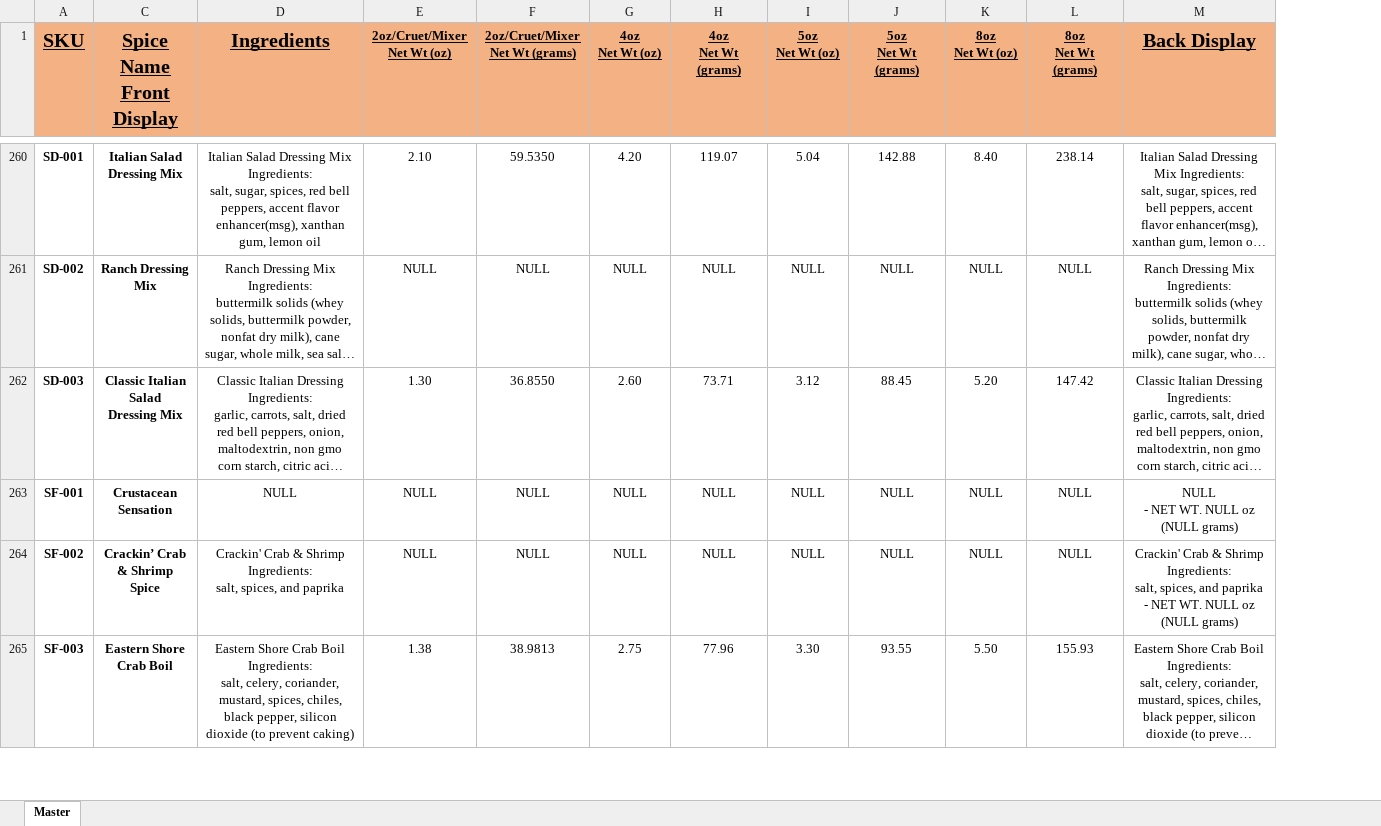
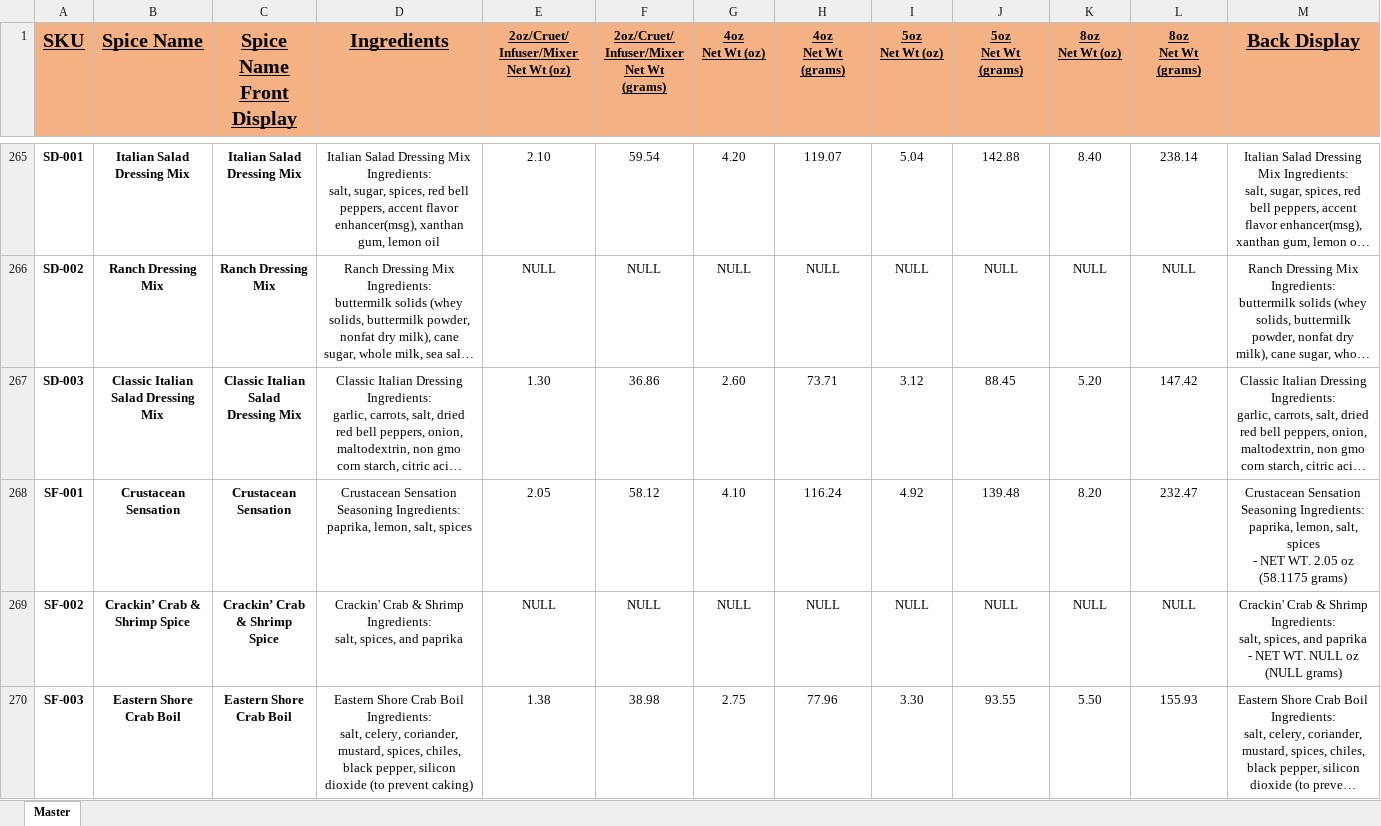
Before and after one commit to chadLinthicum/DATABASE-Spicers_Mill, an Excel workbook: Archive/Database - Spicers Mill - Copy (2).xlsx, sheet Master, drawn as a sheet; only a part is shown, gaps mark what is left out; long unchanged cells end in …; values as stored, in another font and other column widths than the file's, no borders; conditional formats and table styles not drawn; removed rows and columns are numbered as before the commit, all else as after; ↵ is a line break in a cell; the diff covers the shown part only; the diff names each change by its address in the sheet, - before the commit and + after, or states it on an @@ line.

```diff
--- a/Archive/Database - Spicers Mill - Copy (2).xlsx (sheet Master)
+++ b/Archive/Database - Spicers Mill - Copy (2).xlsx (sheet Master)
@@ column B (Spice Name) unhidden, rows 265-270: Italian Salad Dressing Mix | Ranch Dressing Mix | Classic Italian Salad Dressing Mix | Crustacean Sensation | Crackin’ Crab & Shrimp Spice | Eastern Shore Crab Boil @@
-column F (2oz/Cruet/Mixer Net Wt (grams)), rows 260-265: 59.5350 | NULL | 36.8550 | NULL | NULL | 38.9813
+column F, row 1: 2oz/Cruet/ ↵ Infuser/Mixer ↵ Net Wt (grams); rows 265-270: 59.54 | NULL | 36.86 | 58.12 | NULL | 38.98
-E1: 2oz/Cruet/Mixer ↵ Net Wt (oz)
+E1: 2oz/Cruet/ ↵ Infuser/Mixer ↵ Net Wt (oz)
-D268 (Ingredients): NULL
+D268 (Ingredients): Crustacean Sensation Seasoning Ingredients: ↵ paprika, lemon, salt, spices
-E268: NULL
+E268: 2.05
-G268 (4oz Net Wt (oz)): NULL
+G268 (4oz Net Wt (oz)): 4.10
-H268 (4oz Net Wt (grams)): NULL
+H268 (4oz Net Wt (grams)): 116.24
-I268 (5oz Net Wt (oz)): NULL
+I268 (5oz Net Wt (oz)): 4.92
-J268 (5oz Net Wt (grams)): NULL
+J268 (5oz Net Wt (grams)): 139.48
-K268 (8oz Net Wt (oz)): NULL
+K268 (8oz Net Wt (oz)): 8.20
-L268 (8oz Net Wt (grams)): NULL
+L268 (8oz Net Wt (grams)): 232.47
-M268 (Back Display): NULL ↵ - NET WT. NULL oz (NULL grams)
+M268 (Back Display): Crustacean Sensation Seasoning Ingredients: ↵ paprika, lemon, salt, spices ↵ - NET WT. 2.05 oz (58.1175 grams)
```
Also changed, not shown: 11 added rows, 5 removed rows and 1362 edited cells elsewhere in this sheet, formulas that keep their value, hidden cells, Archive/Database - Spicers Mill - Copy (3).xlsx, Archive/Database - Spicers Mill - Copy (4).xlsx, 4 other files.
